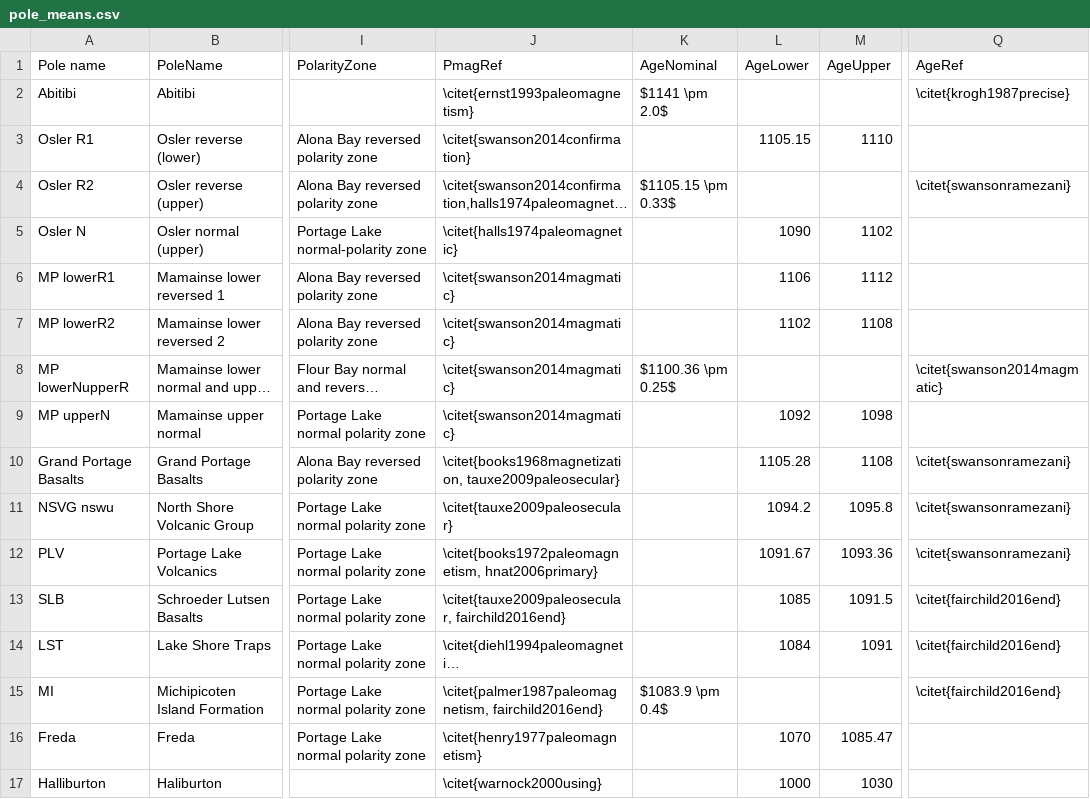
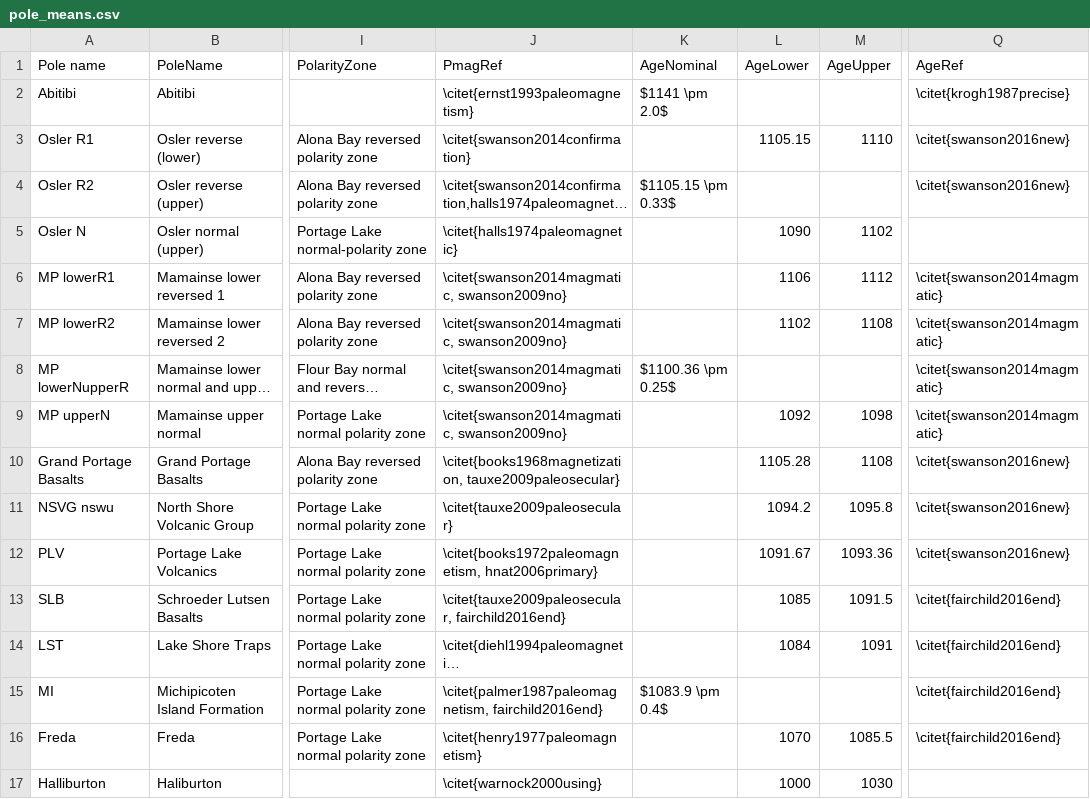
Before and after one commit to Swanson-Hysell-Group/bayesian_plate_reconstruction, a CSV file: tables/pole_means.csv, drawn as a sheet; only a part is shown, gaps mark what is left out; long unchanged cells end in …; the diff names each change by its address in the sheet, - before the commit and + after, or states it on an @@ line.

```diff
--- a/tables/pole_means.csv
+++ b/tables/pole_means.csv
-Q3 (AgeRef): (empty)
+Q3 (AgeRef): \citet{swanson2016new}
-Q4 (AgeRef): \citet{swansonramezani}
+Q4 (AgeRef): \citet{swanson2016new}
-J6:J9 (PmagRef): \citet{swanson2014magmatic}
+J6:J9 (PmagRef): \citet{swanson2014magmatic, swanson2009no}
-Q6:Q7 (AgeRef): (empty)
+Q6:Q7 (AgeRef): \citet{swanson2014magmatic}
-Q9 (AgeRef): (empty)
+Q9 (AgeRef): \citet{swanson2014magmatic}
-Q10:Q12 (AgeRef): \citet{swansonramezani}
+Q10:Q12 (AgeRef): \citet{swanson2016new}
-M16 (AgeUpper): 1085.47
+M16 (AgeUpper): 1085.5
-Q16 (AgeRef): (empty)
+Q16 (AgeRef): \citet{fairchild2016end}
```
Also changed, not shown: 5 other files.
